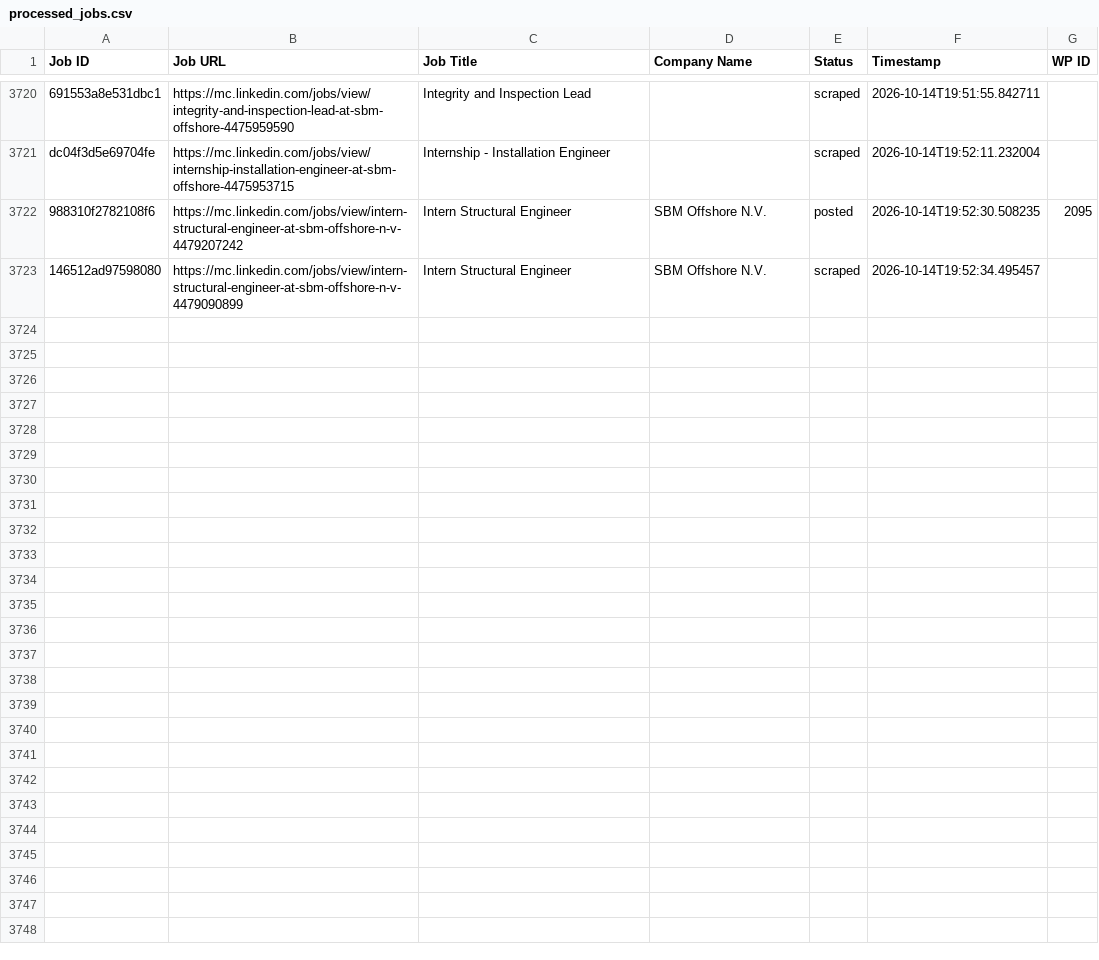
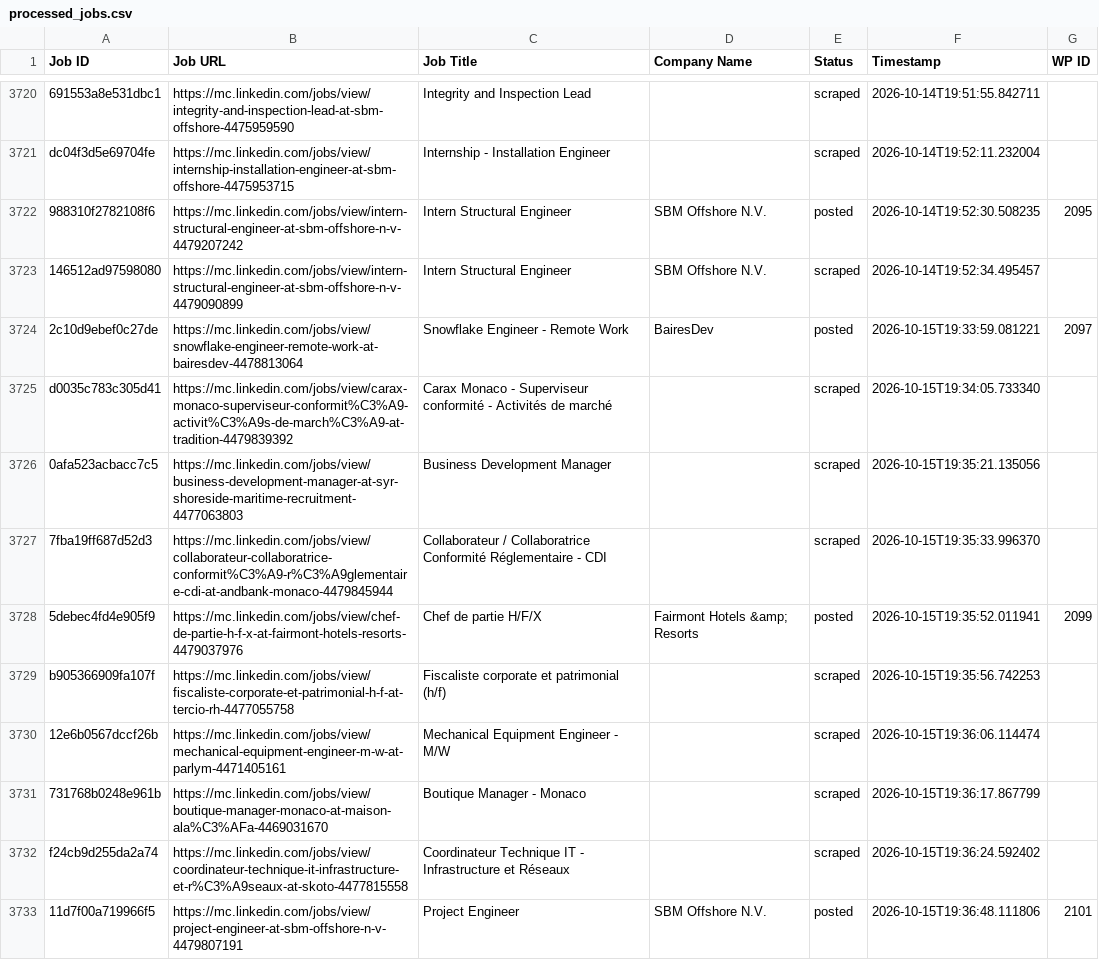
Before and after one commit to vindoky/mc, a CSV file: processed_jobs.csv, drawn as a sheet; only a part is shown, gaps mark what is left out; the diff covers the shown part only; the diff names each change by its address in the sheet, - before the commit and + after, or states it on an @@ line.

```diff
--- a/processed_jobs.csv
+++ b/processed_jobs.csv
+row 3724: 2c10d9ebef0c27de | https://mc.linkedin.com/jobs/view/snowflake-engineer-remote-work-at-bairesdev-4478813064 | Snowflake Engineer - Remote Work | BairesDev | posted | 2026-10-15T19:33:59.081221 | 2097
+row 3725: d0035c783c305d41 | https://mc.linkedin.com/jobs/view/carax-monaco-superviseur-conformit%C3%A9-activit%C3%A9s-de-march%C3%A9-at-tradition-4479839392 | Carax Monaco - Superviseur conformité - Activités de marché |  | scraped | 2026-10-15T19:34:05.733340
+row 3726: 0afa523acbacc7c5 | https://mc.linkedin.com/jobs/view/business-development-manager-at-syr-shoreside-maritime-recruitment-4477063803 | Business Development Manager |  | scraped | 2026-10-15T19:35:21.135056
+row 3727: 7fba19ff687d52d3 | https://mc.linkedin.com/jobs/view/collaborateur-collaboratrice-conformit%C3%A9-r%C3%A9glementaire-cdi-at-andbank-monaco-4479845944 | Collaborateur / Collaboratrice Conformité Réglementaire - CDI |  | scraped | 2026-10-15T19:35:33.996370
+row 3728: 5debec4fd4e905f9 | https://mc.linkedin.com/jobs/view/chef-de-partie-h-f-x-at-fairmont-hotels-resorts-4479037976 | Chef de partie H/F/X | Fairmont Hotels &amp; Resorts | posted | 2026-10-15T19:35:52.011941 | 2099
+row 3729: b905366909fa107f | https://mc.linkedin.com/jobs/view/fiscaliste-corporate-et-patrimonial-h-f-at-tercio-rh-4477055758 | Fiscaliste corporate et patrimonial (h/f) |  | scraped | 2026-10-15T19:35:56.742253
+row 3730: 12e6b0567dccf26b | https://mc.linkedin.com/jobs/view/mechanical-equipment-engineer-m-w-at-parlym-4471405161 | Mechanical Equipment Engineer - M/W |  | scraped | 2026-10-15T19:36:06.114474
+row 3731: 731768b0248e961b | https://mc.linkedin.com/jobs/view/boutique-manager-monaco-at-maison-ala%C3%AFa-4469031670 | Boutique Manager - Monaco |  | scraped | 2026-10-15T19:36:17.867799
+row 3732: f24cb9d255da2a74 | https://mc.linkedin.com/jobs/view/coordinateur-technique-it-infrastructure-et-r%C3%A9seaux-at-skoto-4477815558 | Coordinateur Technique IT - Infrastructure et Réseaux |  | scraped | 2026-10-15T19:36:24.592402
+row 3733: 11d7f00a719966f5 | https://mc.linkedin.com/jobs/view/project-engineer-at-sbm-offshore-n-v-4479807191 | Project Engineer | SBM Offshore N.V. | posted | 2026-10-15T19:36:48.111806 | 2101
```
Also changed, not shown: 9 added rows elsewhere in this file.
